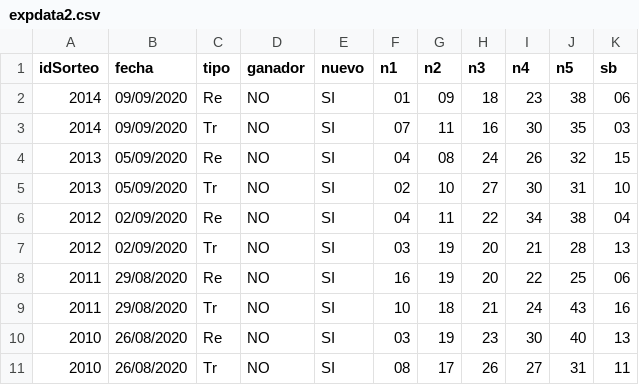
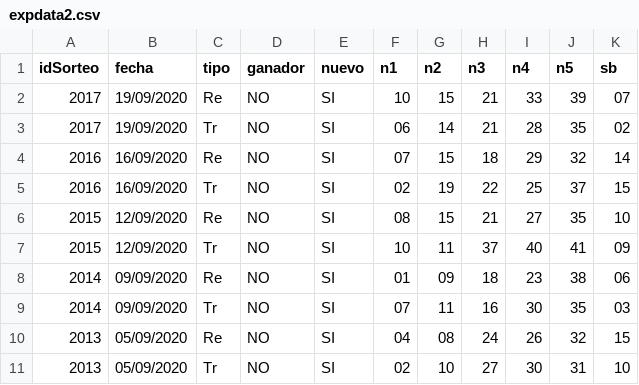
Before and after one commit to chitara44/datascience, a CSV file: expdata2.csv, drawn as a sheet; only a part is shown; the shorter side is filled out with more unchanged rows; the diff names each change by its address in the sheet, - before the commit and + after, or states it on an @@ line.

```diff
--- a/expdata2.csv
+++ b/expdata2.csv
+row 2: 2017 | 19/09/2020 | Re | NO | SI | 10 | 15 | 21 | 33 | 39 | 07
+row 3: 2017 | 19/09/2020 | Tr | NO | SI | 06 | 14 | 21 | 28 | 35 | 02
+row 4: 2016 | 16/09/2020 | Re | NO | SI | 07 | 15 | 18 | 29 | 32 | 14
+row 5: 2016 | 16/09/2020 | Tr | NO | SI | 02 | 19 | 22 | 25 | 37 | 15
+row 6: 2015 | 12/09/2020 | Re | NO | SI | 08 | 15 | 21 | 27 | 35 | 10
+row 7: 2015 | 12/09/2020 | Tr | NO | SI | 10 | 11 | 37 | 40 | 41 | 09
```
Also changed, not shown: 8 other files.
